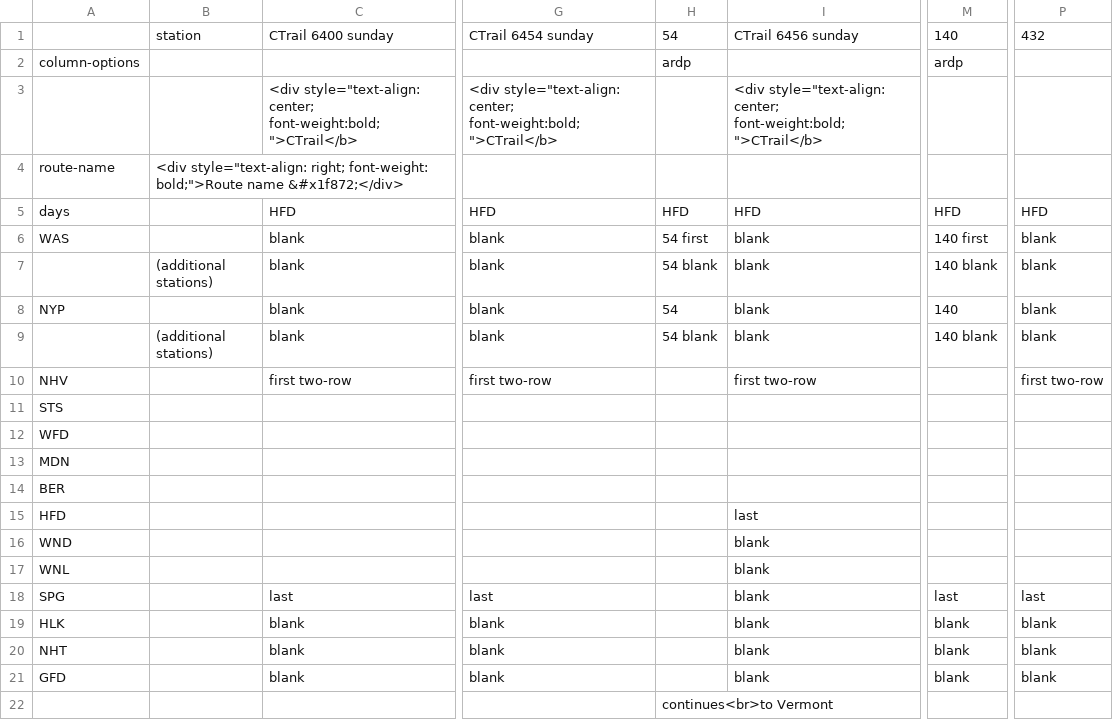
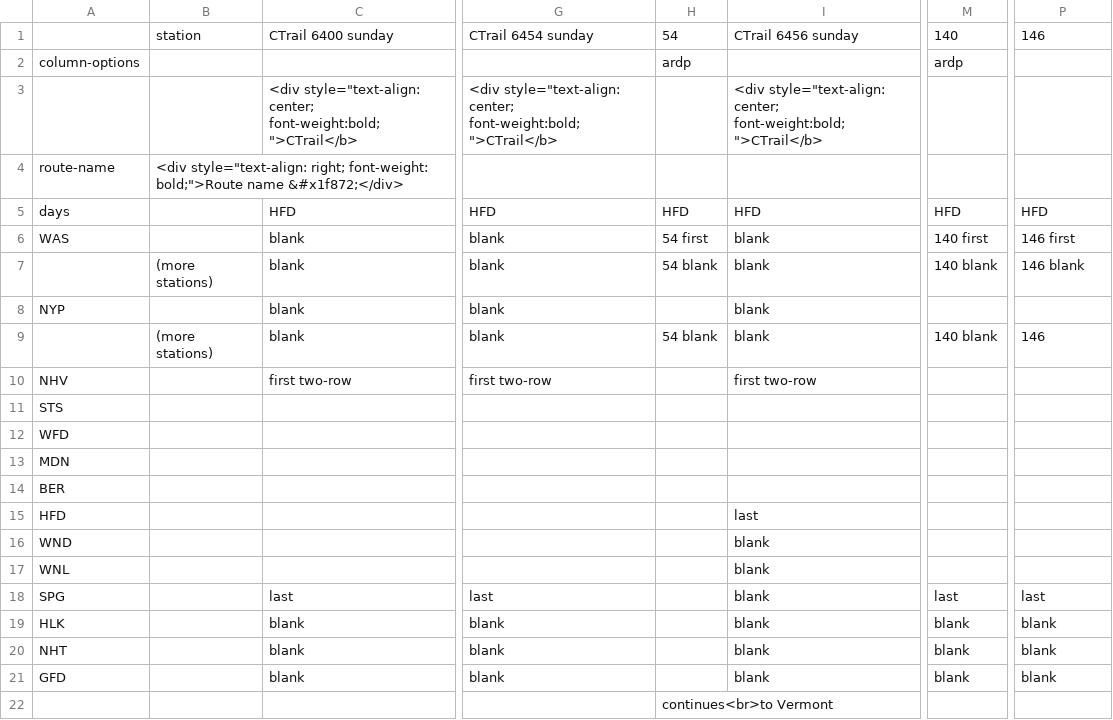
Before and after one commit to neroden/timetable_kit, a CSV file: timetable_kit/specs_hartford/hartford-line-valley-flyer-sunday-nb.csv, drawn as a sheet; only a part is shown, gaps mark what is left out; the diff names each change by its address in the sheet, - before the commit and + after, or states it on an @@ line.

```diff
--- a/timetable_kit/specs_hartford/hartford-line-valley-flyer-sunday-nb.csv
+++ b/timetable_kit/specs_hartford/hartford-line-valley-flyer-sunday-nb.csv
-P1: 432
+P1: 146
-P6: blank
+P6: 146 first
-B7: (additional stations)
+B7: (more stations)
-P7: blank
+P7: 146 blank
-H8: 54
+H8: (empty)
-M8: 140
+M8: (empty)
-P8: blank
+P8: (empty)
-B9: (additional stations)
+B9: (more stations)
-P9: blank
+P9: 146
-P10: first two-row
+P10: (empty)
```
Also changed, not shown: timetable_kit/specs_hartford/hartford-line-valley-flyer-saturday-nb.csv, timetable_kit/specs_hartford/hartford-line-valley-flyer-saturday-sb.csv, 19 other files.
